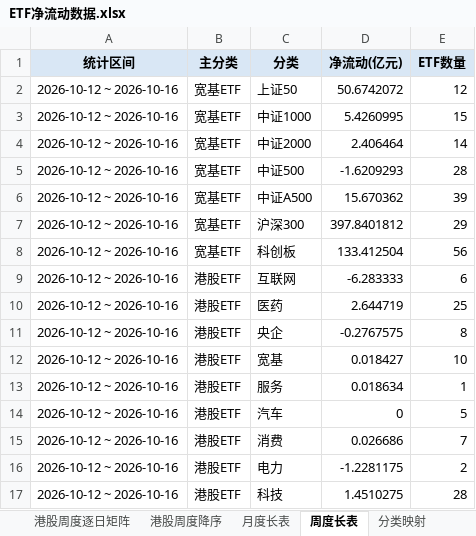
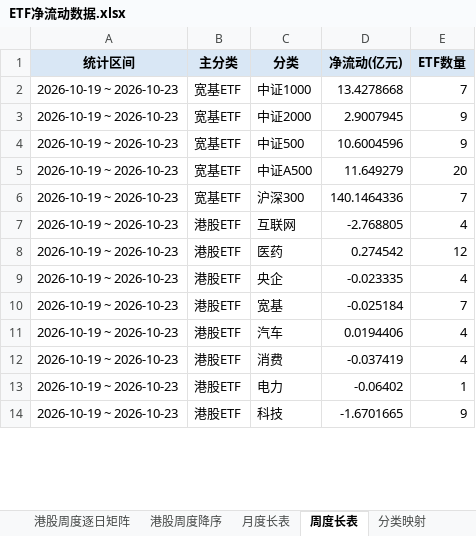
Before and after one commit to atlas-asia/etf-flow-dashboard, an Excel workbook: ETF净流动数据.xlsx, sheet 周度长表, drawn as a sheet; only a part is shown; values as stored, in another font and other column widths than the file's, no borders; removed rows and columns are numbered as before the commit, all else as after; the diff covers the shown part only; the diff names each change by its address in the sheet, - before the commit and + after, or states it on an @@ line.

```diff
--- a/ETF净流动数据.xlsx (sheet 周度长表)
+++ b/ETF净流动数据.xlsx (sheet 周度长表)
-row 2: 2026-10-12 ~ 2026-10-16 | 宽基ETF | 上证50 | 50.6742072 | 12
-A2:A6 (统计区间): 2026-10-12 ~ 2026-10-16
+A2:A6 (统计区间): 2026-10-19 ~ 2026-10-23
-D2 (净流动(亿元)): 5.4260995
+D2 (净流动(亿元)): 13.4278668
-E2 (ETF数量): 15
+E2 (ETF数量): 7
-D3 (净流动(亿元)): 2.406464
+D3 (净流动(亿元)): 2.9007945
-E3 (ETF数量): 14
+E3 (ETF数量): 9
-D4 (净流动(亿元)): -1.6209293
+D4 (净流动(亿元)): 10.6004596
-E4 (ETF数量): 28
+E4 (ETF数量): 9
-D5 (净流动(亿元)): 15.670362
+D5 (净流动(亿元)): 11.649279
-E5 (ETF数量): 39
+E5 (ETF数量): 20
-D6 (净流动(亿元)): 397.8401812
+D6 (净流动(亿元)): 140.1464336
-E6 (ETF数量): 29
+E6 (ETF数量): 7
-row 8: 2026-10-12 ~ 2026-10-16 | 宽基ETF | 科创板 | 133.412504 | 56
-A7:A10 (统计区间): 2026-10-12 ~ 2026-10-16
+A7:A10 (统计区间): 2026-10-19 ~ 2026-10-23
-D7 (净流动(亿元)): -6.283333
+D7 (净流动(亿元)): -2.768805
-E7 (ETF数量): 6
+E7 (ETF数量): 4
-D8 (净流动(亿元)): 2.644719
+D8 (净流动(亿元)): 0.274542
-E8 (ETF数量): 25
+E8 (ETF数量): 12
-D9 (净流动(亿元)): -0.2767575
+D9 (净流动(亿元)): -0.023335
-E9 (ETF数量): 8
+E9 (ETF数量): 4
-D10 (净流动(亿元)): 0.018427
+D10 (净流动(亿元)): -0.025184
-E10 (ETF数量): 10
+E10 (ETF数量): 7
-row 13: 2026-10-12 ~ 2026-10-16 | 港股ETF | 服务 | 0.018634 | 1
-A11:A14 (统计区间): 2026-10-12 ~ 2026-10-16
+A11:A14 (统计区间): 2026-10-19 ~ 2026-10-23
-D11 (净流动(亿元)): 0
+D11 (净流动(亿元)): 0.0194406
-E11 (ETF数量): 5
+E11 (ETF数量): 4
-D12 (净流动(亿元)): 0.026686
+D12 (净流动(亿元)): -0.037419
-E12 (ETF数量): 7
+E12 (ETF数量): 4
-D13 (净流动(亿元)): -1.2281175
+D13 (净流动(亿元)): -0.06402
-E13 (ETF数量): 2
+E13 (ETF数量): 1
-D14 (净流动(亿元)): 1.4510275
+D14 (净流动(亿元)): -1.6701665
-E14 (ETF数量): 28
+E14 (ETF数量): 9
```
Also changed, not shown: 2 added rows, 6 removed rows and 89 edited cells elsewhere in this sheet, sheet ETF明细, sheet 行业周度逐日矩阵, sheet 行业周度降序, sheet 港股周度逐日矩阵, sheet 宽基周度逐日矩阵, sheet 风格周度逐日矩阵, 8 more sheets, 1 other file.
